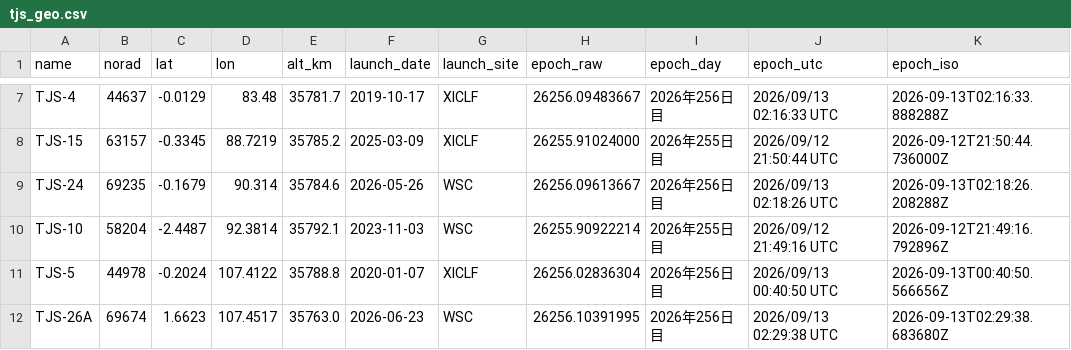
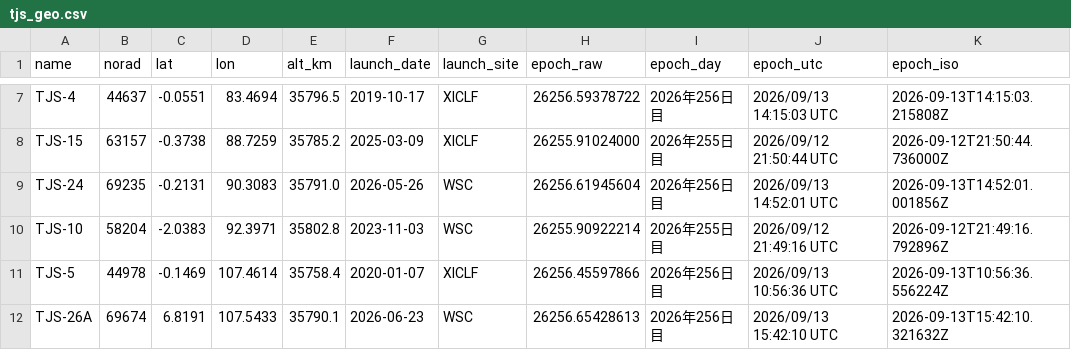
Before and after one commit to butagorilla1182/tjs_geo_control, a CSV file: tjs_geo.csv, drawn as a sheet; only a part is shown, gaps mark what is left out; the diff covers the shown part only; the diff names each change by its address in the sheet, - before the commit and + after, or states it on an @@ line.

```diff
--- a/tjs_geo.csv
+++ b/tjs_geo.csv
-C7 (lat): -0.0129
+C7 (lat): -0.0551
-D7 (lon): 83.48
+D7 (lon): 83.4694
-E7 (alt_km): 35781.7
+E7 (alt_km): 35796.5
-H7 (epoch_raw): 26256.09483667
+H7 (epoch_raw): 26256.59378722
-J7 (epoch_utc): 2026/09/13 02:16:33 UTC
+J7 (epoch_utc): 2026/09/13 14:15:03 UTC
-K7 (epoch_iso): 2026-09-13T02:16:33.888288Z
+K7 (epoch_iso): 2026-09-13T14:15:03.215808Z
-C8 (lat): -0.3345
+C8 (lat): -0.3738
-D8 (lon): 88.7219
+D8 (lon): 88.7259
-C9 (lat): -0.1679
+C9 (lat): -0.2131
-D9 (lon): 90.314
+D9 (lon): 90.3083
-E9 (alt_km): 35784.6
+E9 (alt_km): 35791.0
-H9 (epoch_raw): 26256.09613667
+H9 (epoch_raw): 26256.61945604
-J9 (epoch_utc): 2026/09/13 02:18:26 UTC
+J9 (epoch_utc): 2026/09/13 14:52:01 UTC
-K9 (epoch_iso): 2026-09-13T02:18:26.208288Z
+K9 (epoch_iso): 2026-09-13T14:52:01.001856Z
-C10 (lat): -2.4487
+C10 (lat): -2.0383
-D10 (lon): 92.3814
+D10 (lon): 92.3971
-E10 (alt_km): 35792.1
+E10 (alt_km): 35802.8
-C11 (lat): -0.2024
+C11 (lat): -0.1469
-D11 (lon): 107.4122
+D11 (lon): 107.4614
-E11 (alt_km): 35788.8
+E11 (alt_km): 35758.4
-H11 (epoch_raw): 26256.02836304
+H11 (epoch_raw): 26256.45597866
-J11 (epoch_utc): 2026/09/13 00:40:50 UTC
+J11 (epoch_utc): 2026/09/13 10:56:36 UTC
-K11 (epoch_iso): 2026-09-13T00:40:50.566656Z
+K11 (epoch_iso): 2026-09-13T10:56:36.556224Z
-C12 (lat): 1.6623
+C12 (lat): 6.8191
-D12 (lon): 107.4517
+D12 (lon): 107.5433
-E12 (alt_km): 35763.0
+E12 (alt_km): 35790.1
-H12 (epoch_raw): 26256.10391995
+H12 (epoch_raw): 26256.65428613
-J12 (epoch_utc): 2026/09/13 02:29:38 UTC
+J12 (epoch_utc): 2026/09/13 15:42:10 UTC
-K12 (epoch_iso): 2026-09-13T02:29:38.683680Z
+K12 (epoch_iso): 2026-09-13T15:42:10.321632Z
```
Also changed, not shown: 85 edited cells elsewhere in this file, 6 other files.
